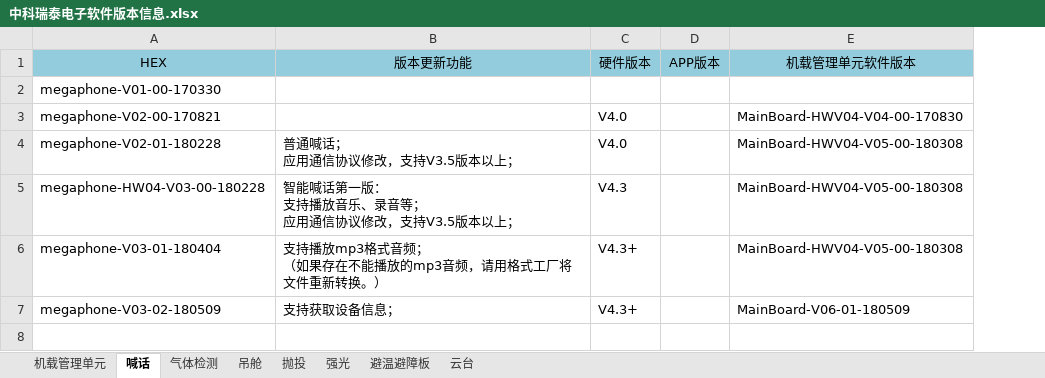
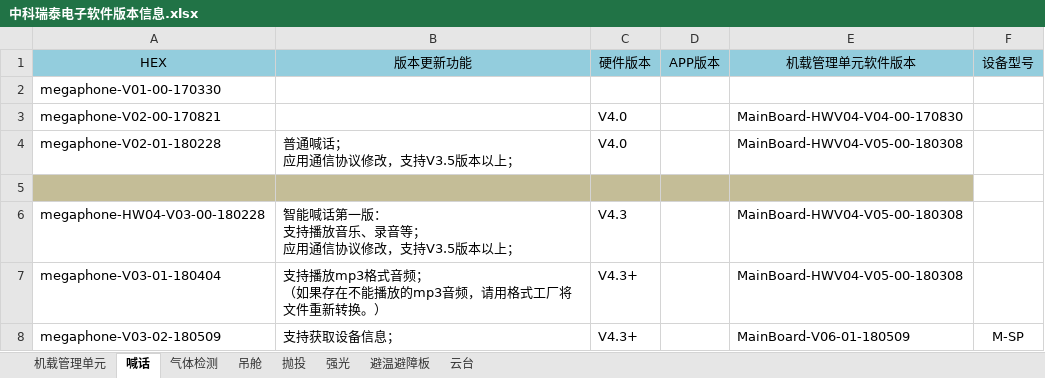
Before and after one commit to ZKRT/Upgrade_Program_Document, an Excel workbook: hex文件/中科瑞泰电子软件版本信息.xlsx, sheet 喊话, drawn as a sheet; values as stored, in another font and other column widths than the file's, no borders; addresses are those after the commit; the diff names each change by its address in the sheet, - before the commit and + after, or states it on an @@ line.

```diff
--- a/hex文件/中科瑞泰电子软件版本信息.xlsx (sheet 喊话)
+++ b/hex文件/中科瑞泰电子软件版本信息.xlsx (sheet 喊话)
+column F (设备型号), row 8: M-SP
+row 5: (empty)
```
Also changed, not shown: sheet 强光, sheet 气体检测, sheet 吊舱, sheet 抛投, sheet 机载管理单元, sheet 避温避障板.
